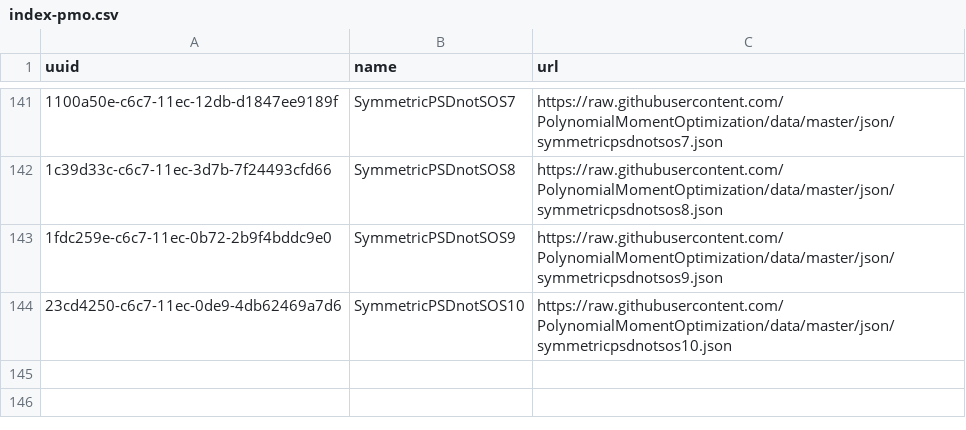
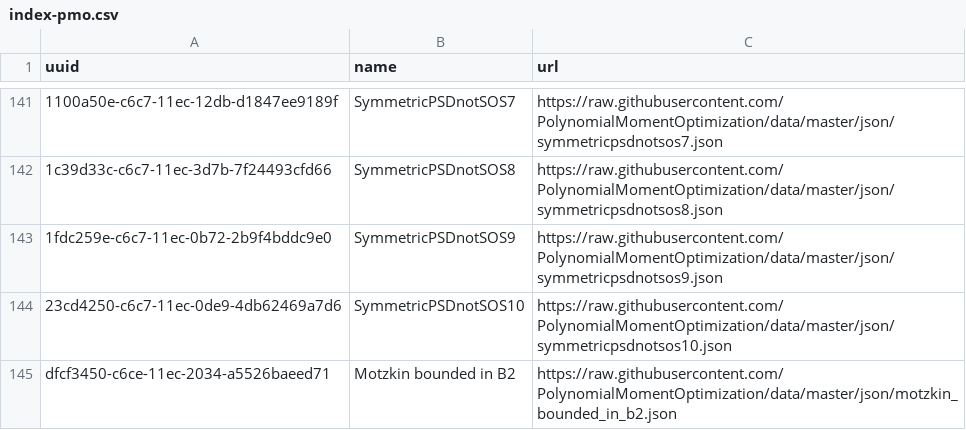
Before and after one commit to PolynomialMomentOptimization/data, a CSV file: registries/index-pmo.csv, drawn as a sheet; only a part is shown, gaps mark what is left out; the diff names each change by its address in the sheet, - before the commit and + after, or states it on an @@ line.

Commit message:
add to index motzkin_bounded_in_b2.json

```diff
--- a/registries/index-pmo.csv
+++ b/registries/index-pmo.csv
+row 145: dfcf3450-c6ce-11ec-2034-a5526baeed71 | Motzkin bounded in B2 | https://raw.githubusercontent.com/PolynomialMomentOptimization/data/master/json/motzkin_bounded_in_b2.json
```
